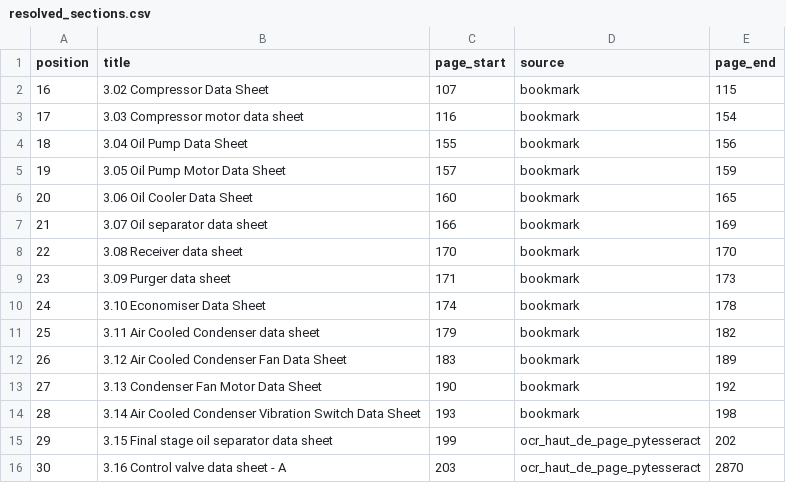
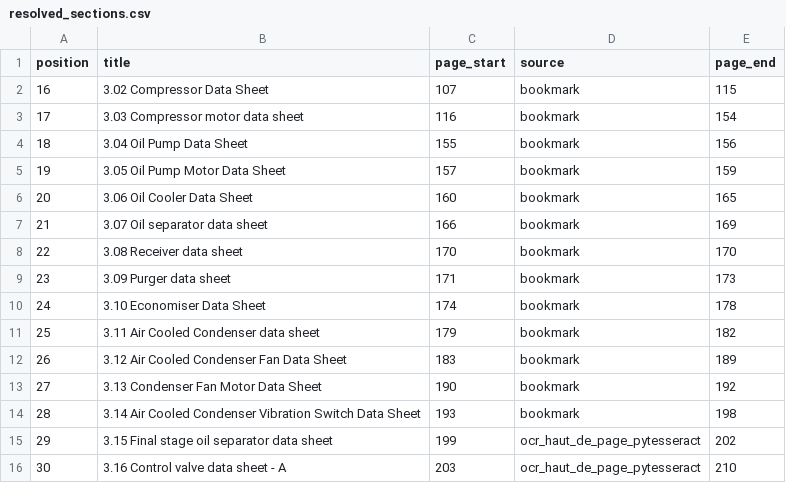
Before and after one commit to Zarman-Code/industrial-equipment-data-extraction, a CSV file: data/processed/resolved_sections.csv, drawn as a sheet.

```diff
--- a/data/processed/resolved_sections.csv
+++ b/data/processed/resolved_sections.csv
@@ -15,2 +15,2 @@
 29;3.15 Final stage oil separator data sheet;199;ocr_haut_de_page_pytesseract;202
-30;3.16 Control valve data sheet - A;203;ocr_haut_de_page_pytesseract;2870
+30;3.16 Control valve data sheet - A;203;ocr_haut_de_page_pytesseract;210
```
Also changed, not shown: 1 other file.
